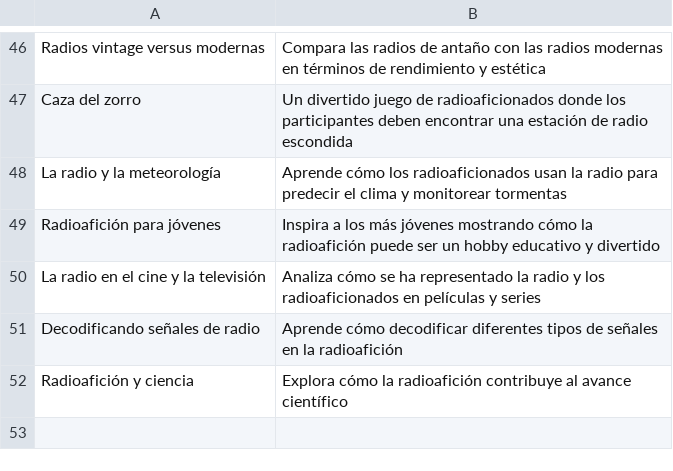
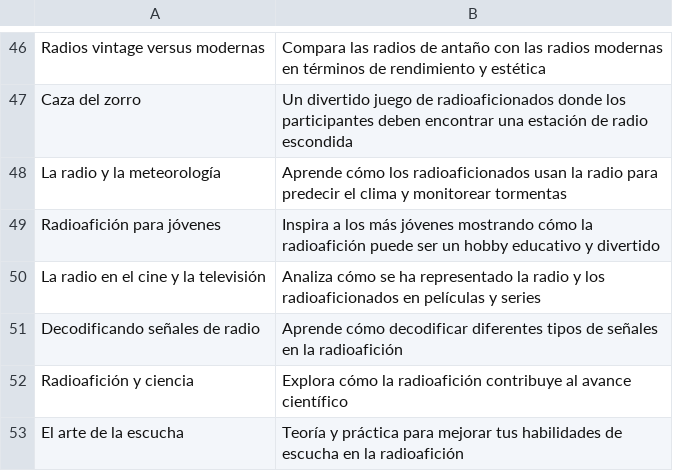
Before and after one commit to agigante80/OndaHertz_es, a CSV file: AI_content/list_of_ARCHIVED_topics.csv, drawn as a sheet; only a part is shown, gaps mark what is left out; the diff names each change by its address in the sheet, - before the commit and + after, or states it on an @@ line.

```diff
--- a/AI_content/list_of_ARCHIVED_topics.csv
+++ b/AI_content/list_of_ARCHIVED_topics.csv
+row 53: El arte de la escucha | Teoría y práctica para mejorar tus habilidades de escucha en la radioafición
```
Also changed, not shown: AI_content/list_of_NEW_topics.csv, 3 other files.
